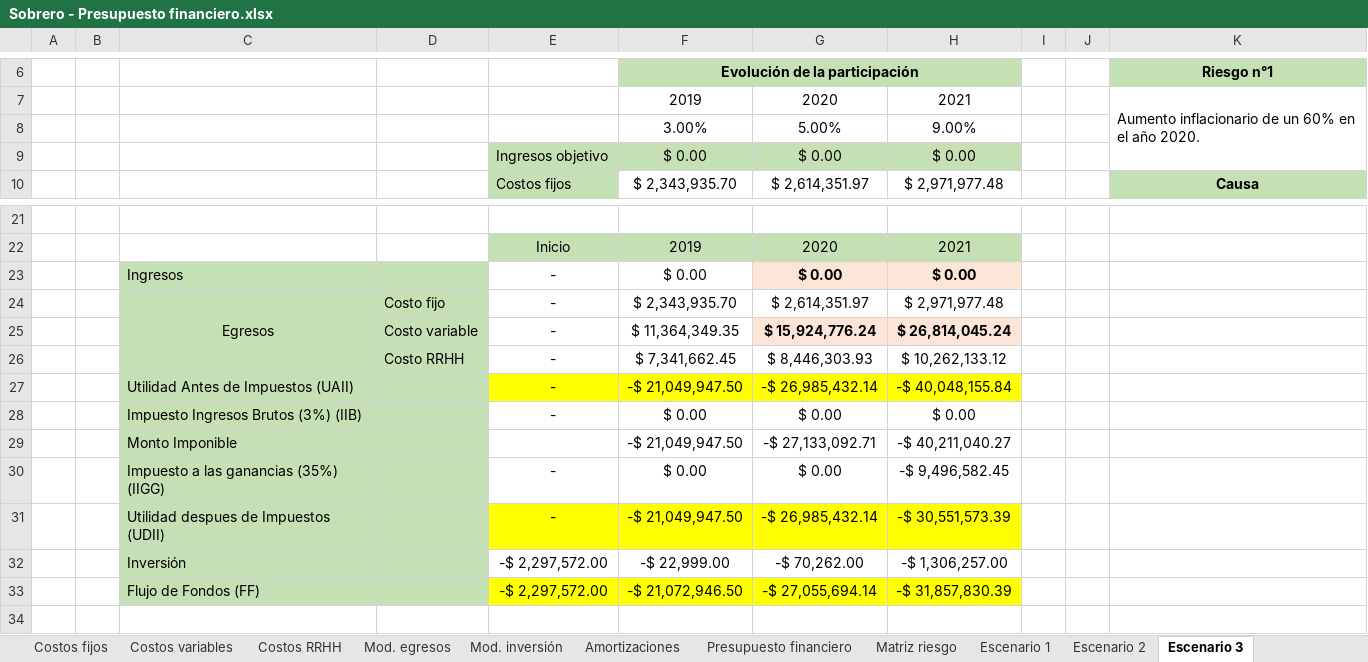
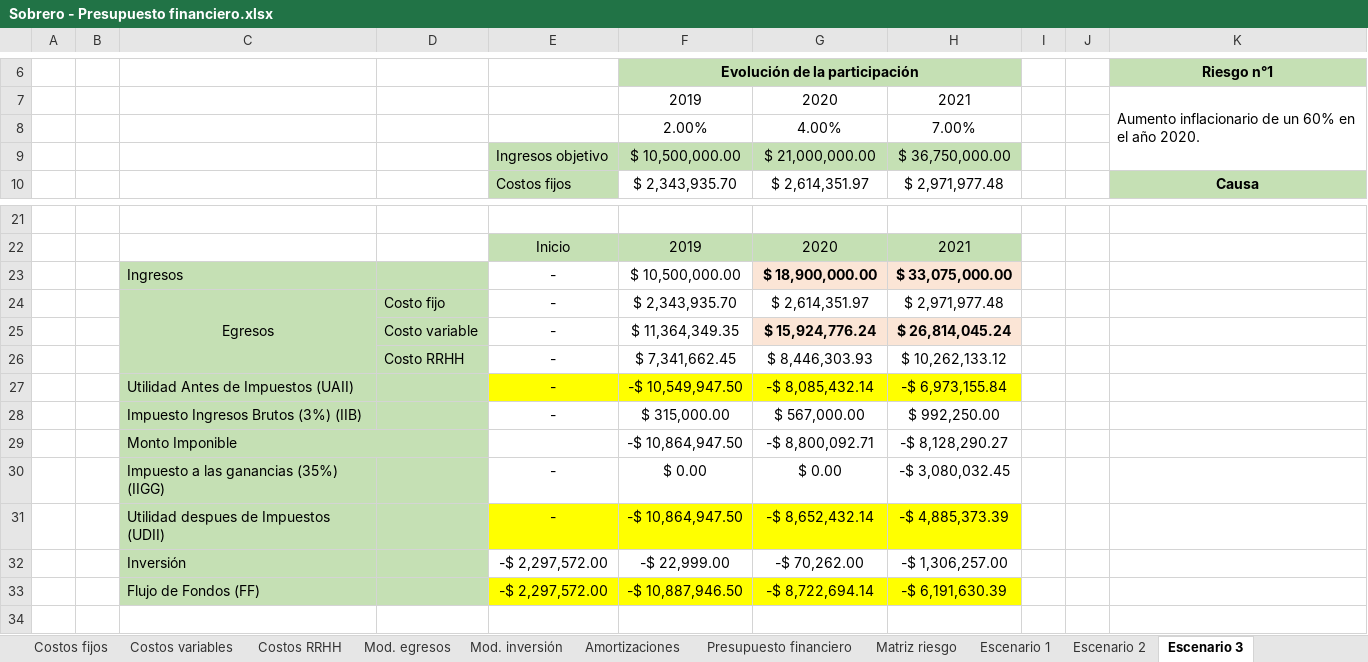
Before and after one commit to MartinSob/tfi-my-news, an Excel workbook: Sobrero - Presupuesto financiero.xlsx, sheet Escenario 3, drawn as a sheet; only a part is shown, gaps mark what is left out; values as stored, in another font and other column widths than the file's, no borders; charts and pictures not drawn; removed rows and columns are numbered as before the commit, all else as after; the diff names each change by its address in the sheet, - before the commit and + after, or states it on an @@ line.

```diff
--- a/Sobrero - Presupuesto financiero.xlsx (sheet Escenario 3)
+++ b/Sobrero - Presupuesto financiero.xlsx (sheet Escenario 3)
-row 8:  |  |  |  |  | 3.00% | 5.00% | 9.00%
-row 9:  |  |  |  | Ingresos objetivo | $ 0.00 | $ 0.00 | $ 0.00
+row 8:  |  |  |  |  | 2.00% | 4.00% | 7.00%
+row 9:  |  |  |  | Ingresos objetivo | $ 10,500,000.00 | $ 21,000,000.00 | $ 36,750,000.00
-row 23:  |  | Ingresos |  | - | $ 0.00 | $ 0.00 | $ 0.00
+row 23:  |  | Ingresos |  | - | $ 10,500,000.00 | $ 18,900,000.00 | $ 33,075,000.00
-row 27:  |  | Utilidad Antes de Impuestos (UAII) |  | - | -$ 21,049,947.50 | -$ 26,985,432.14 | -$ 40,048,155.84
-row 28:  |  | Impuesto Ingresos Brutos (3%) (IIB) |  | - | $ 0.00 | $ 0.00 | $ 0.00
-row 29:  |  | Monto Imponible |  |  | -$ 21,049,947.50 | -$ 27,133,092.71 | -$ 40,211,040.27
+row 27:  |  | Utilidad Antes de Impuestos (UAII) |  | - | -$ 10,549,947.50 | -$ 8,085,432.14 | -$ 6,973,155.84
+row 28:  |  | Impuesto Ingresos Brutos (3%) (IIB) |  | - | $ 315,000.00 | $ 567,000.00 | $ 992,250.00
+row 29:  |  | Monto Imponible |  |  | -$ 10,864,947.50 | -$ 8,800,092.71 | -$ 8,128,290.27
-H30: -$ 9,496,582.45
+H30: -$ 3,080,032.45
-row 31:  |  | Utilidad despues de Impuestos (UDII) |  | - | -$ 21,049,947.50 | -$ 26,985,432.14 | -$ 30,551,573.39
+row 31:  |  | Utilidad despues de Impuestos (UDII) |  | - | -$ 10,864,947.50 | -$ 8,652,432.14 | -$ 4,885,373.39
-row 33:  |  | Flujo de Fondos (FF) |  | -$ 2,297,572.00 | -$ 21,072,946.50 | -$ 27,055,694.14 | -$ 31,857,830.39
+row 33:  |  | Flujo de Fondos (FF) |  | -$ 2,297,572.00 | -$ 10,887,946.50 | -$ 8,722,694.14 | -$ 6,191,630.39
```
Also changed, not shown: sheet Proy. ventas, sheet Mod. ingresos, sheet Hipótesis, sheet Escenario 1, sheet Escenario 2, sheet Plan de contingencia, 7 more sheets, charts or pictures, 2 other files.
